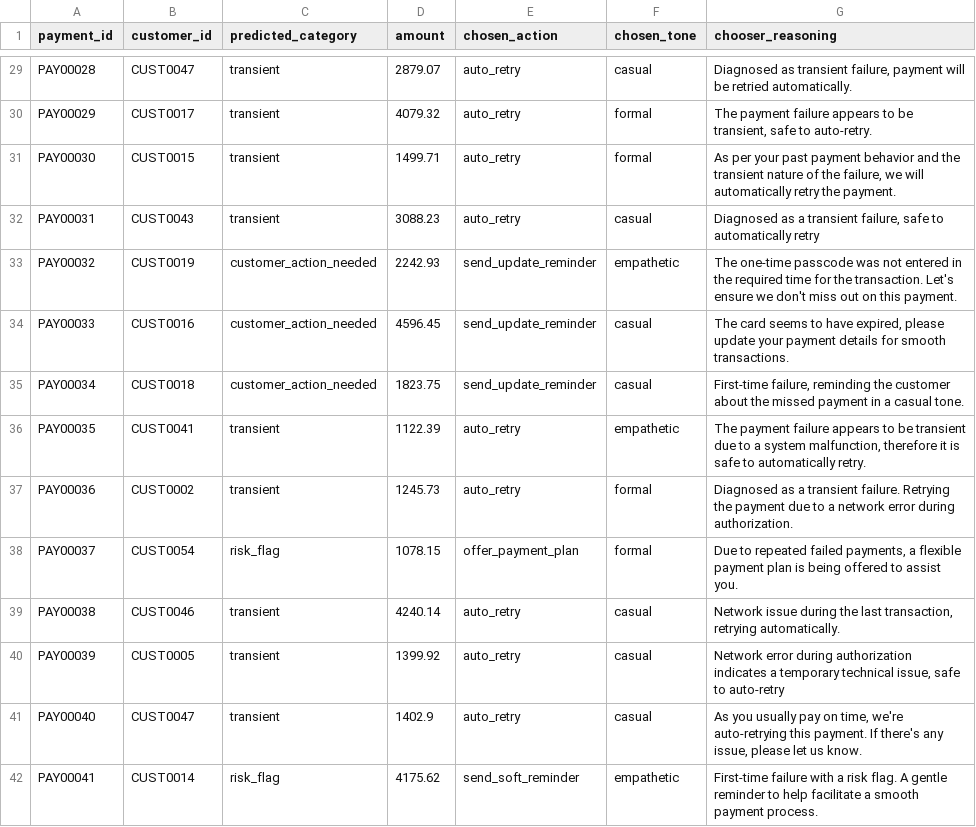
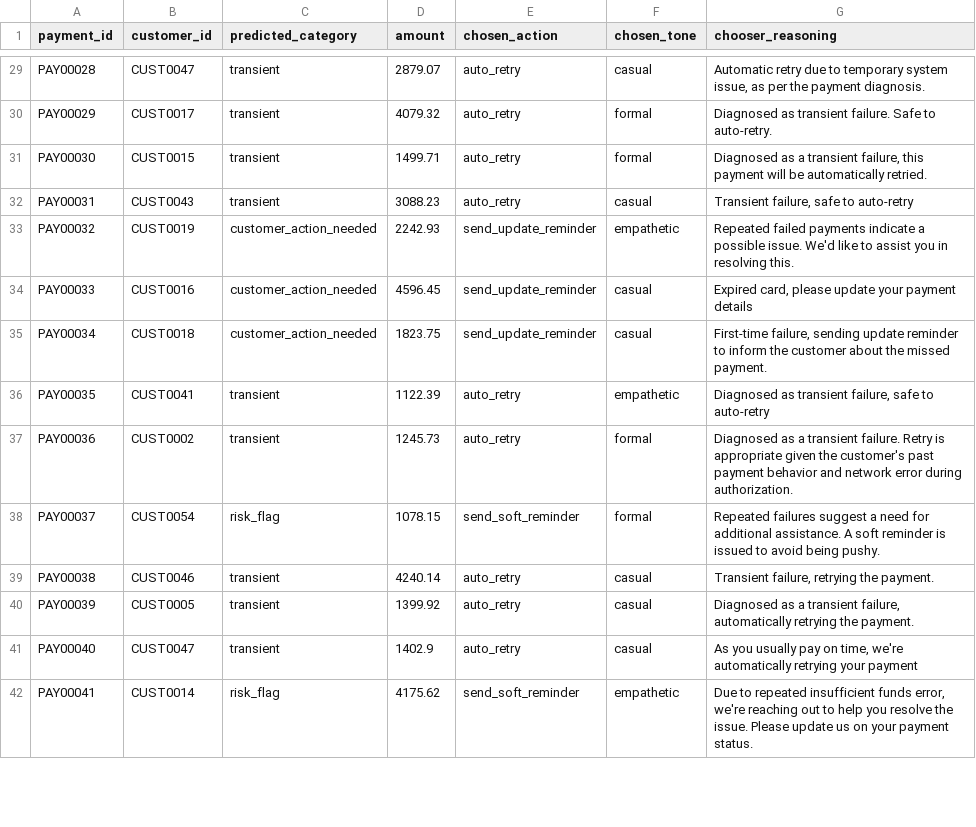
Before and after one commit to Param-Maheshwari/Revora-AI-Revenue-Recovery-Agent, a CSV file: revenue-recovery-agent/data/interventions.csv, drawn as a sheet; only a part is shown, gaps mark what is left out; the diff covers the shown part only; the diff names each change by its address in the sheet, - before the commit and + after, or states it on an @@ line.

```diff
--- a/revenue-recovery-agent/data/interventions.csv
+++ b/revenue-recovery-agent/data/interventions.csv
-G29 (chooser_reasoning): Diagnosed as transient failure, payment will be retried automatically.
+G29 (chooser_reasoning): Automatic retry due to temporary system issue, as per the payment diagnosis.
-G30 (chooser_reasoning): The payment failure appears to be transient, safe to auto-retry.
+G30 (chooser_reasoning): Diagnosed as transient failure. Safe to auto-retry.
-G31 (chooser_reasoning): As per your past payment behavior and the transient nature of the failure, we will automatically retry the payment.
+G31 (chooser_reasoning): Diagnosed as a transient failure, this payment will be automatically retried.
-G32 (chooser_reasoning): Diagnosed as a transient failure, safe to automatically retry
+G32 (chooser_reasoning): Transient failure, safe to auto-retry
-G33 (chooser_reasoning): The one-time passcode was not entered in the required time for the transaction. Let's ensure we don't miss out on this payment.
+G33 (chooser_reasoning): Repeated failed payments indicate a possible issue. We'd like to assist you in resolving this.
-G34 (chooser_reasoning): The card seems to have expired, please update your payment details for smooth transactions.
+G34 (chooser_reasoning): Expired card, please update your payment details
-G35 (chooser_reasoning): First-time failure, reminding the customer about the missed payment in a casual tone.
+G35 (chooser_reasoning): First-time failure, sending update reminder to inform the customer about the missed payment.
-G36 (chooser_reasoning): The payment failure appears to be transient due to a system malfunction, therefore it is safe to automatically retry.
+G36 (chooser_reasoning): Diagnosed as transient failure, safe to auto-retry
-G37 (chooser_reasoning): …transient failure. Retrying the payment due to a network error…
+G37 (chooser_reasoning): …transient failure. Retry is appropriate given the customer's past payment behavior and network error…
-E38 (chosen_action): offer_payment_plan
+E38 (chosen_action): send_soft_reminder
-G38 (chooser_reasoning): Due to repeated failed payments, a flexible payment plan is being offered to assist you.
+G38 (chooser_reasoning): Repeated failures suggest a need for additional assistance. A soft reminder is issued to avoid being pushy.
-G39 (chooser_reasoning): Network issue during the last transaction, retrying automatically.
+G39 (chooser_reasoning): Transient failure, retrying the payment.
-G40 (chooser_reasoning): Network error during authorization indicates a temporary technical issue, safe to auto-retry
+G40 (chooser_reasoning): Diagnosed as a transient failure, automatically retrying the payment.
-G41 (chooser_reasoning): …time, we're auto-retrying this payment. If there's any issue, please let us know.
+G41 (chooser_reasoning): …time, we're automatically retrying your payment
-G42 (chooser_reasoning): First-time failure with a risk flag. A gentle reminder to help facilitate a smooth payment process.
+G42 (chooser_reasoning): Due to repeated insufficient funds error, we're reaching out to help you resolve the issue. Please update us on your payment status.
```
Also changed, not shown: 146 edited cells elsewhere in this file, revenue-recovery-agent/data/final_messages.csv, revenue-recovery-agent/data/gated_actions.csv, 7 other files.
